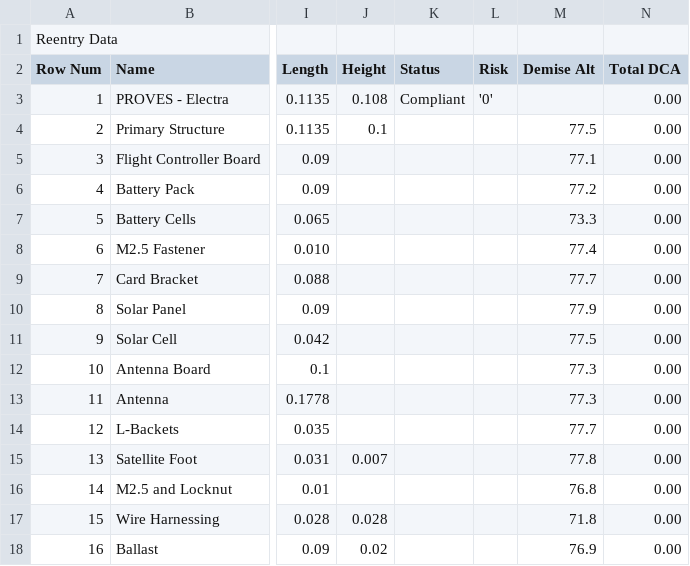
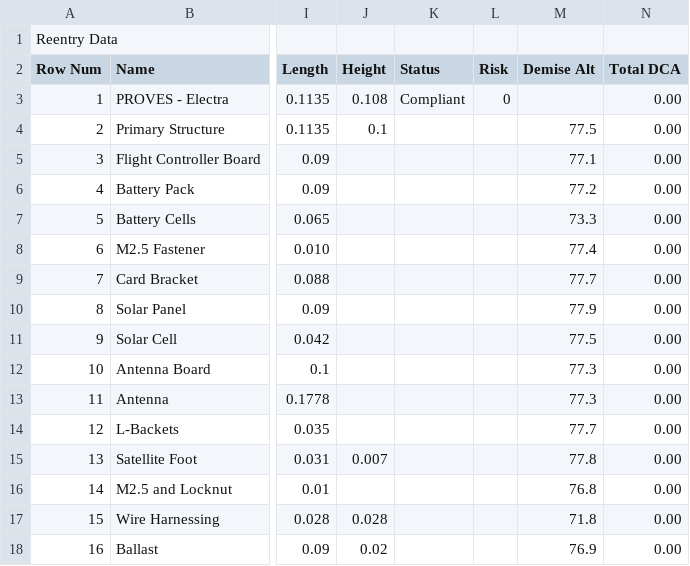
Before and after one commit to proveskit/The-PROVES-Project-DAS, a CSV file: Electra/reentry.csv, drawn as a sheet; only a part is shown, gaps mark what is left out; the diff names each change by its address in the sheet, - before the commit and + after, or states it on an @@ line.

Commit message:
Electra Fresh Run

```diff
--- a/Electra/reentry.csv
+++ b/Electra/reentry.csv
-L3 (Risk): '0'
+L3 (Risk): 0
```
Also changed, not shown: 4 other files.
